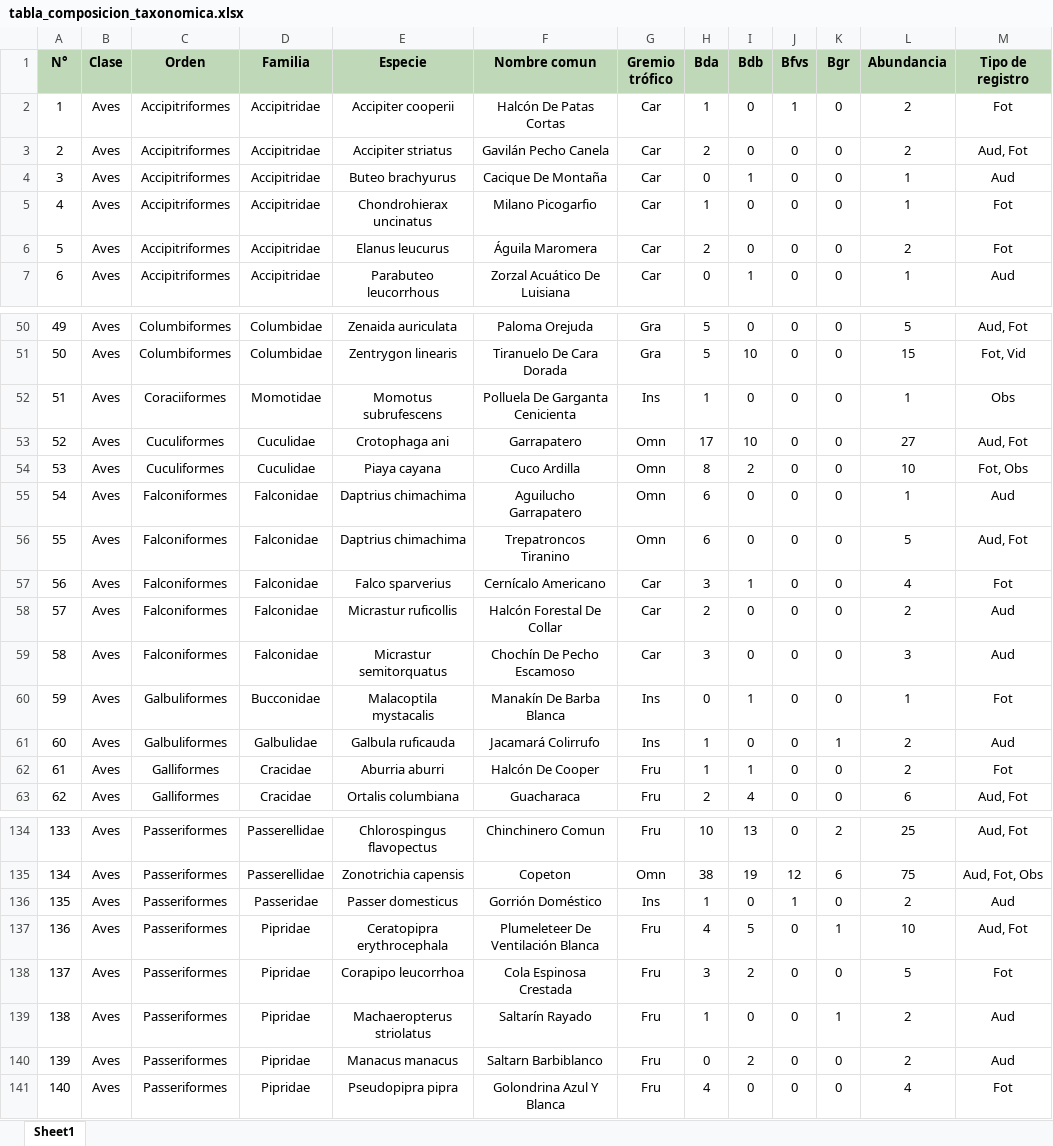
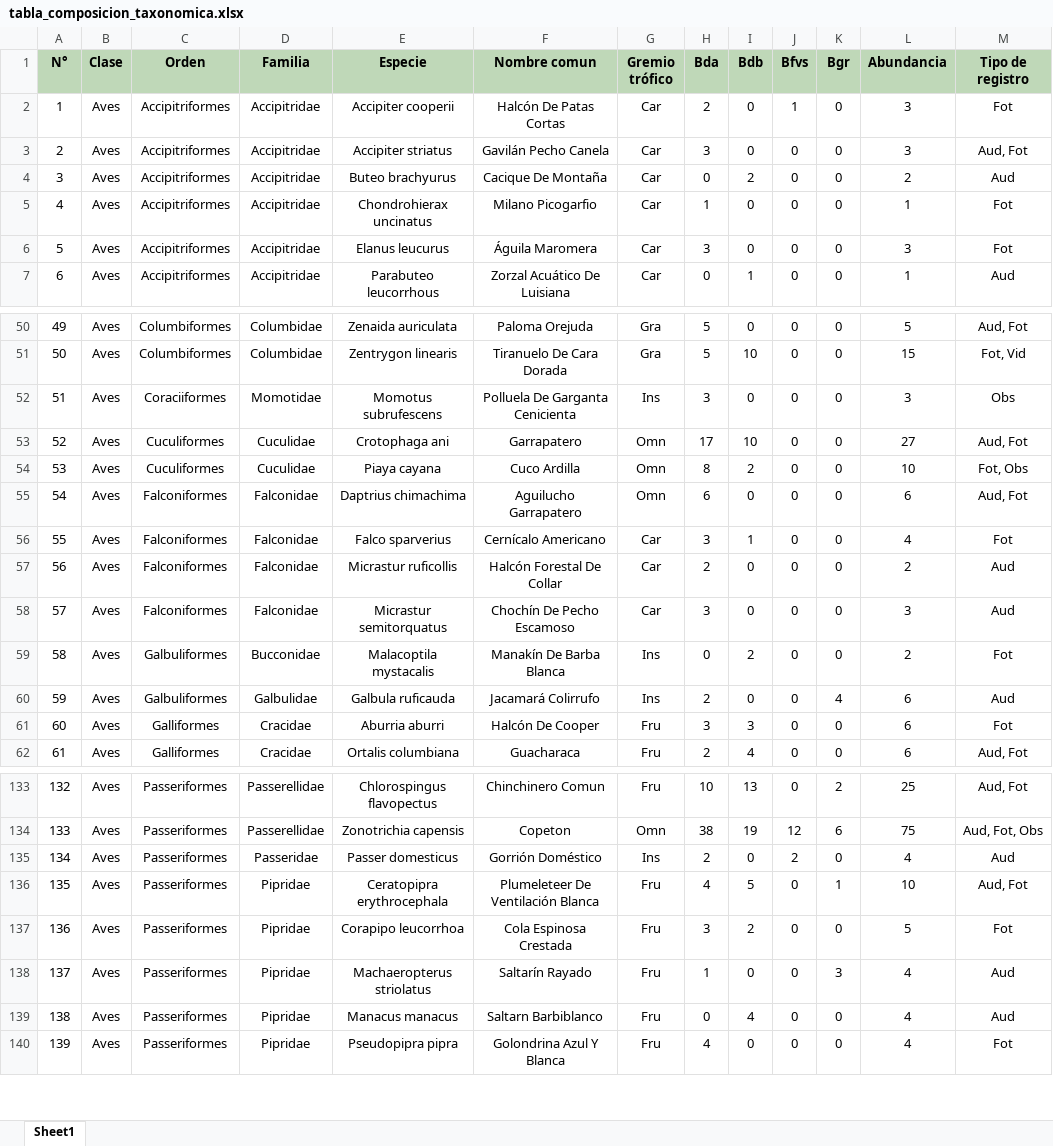
Before and after one commit to BioRamirez/Backet, an Excel workbook: python_Proyect/Resultados/tabla_composicion_taxonomica.xlsx, sheet Sheet1, drawn as a sheet; only a part is shown, gaps mark what is left out; values as stored, in another font and other column widths than the file's, no borders; removed rows and columns are numbered as before the commit, all else as after; the diff covers the shown part only; the diff names each change by its address in the sheet, - before the commit and + after, or states it on an @@ line.

```diff
--- a/python_Proyect/Resultados/tabla_composicion_taxonomica.xlsx (sheet Sheet1)
+++ b/python_Proyect/Resultados/tabla_composicion_taxonomica.xlsx (sheet Sheet1)
-H2 (Bda): 1
+H2 (Bda): 2
-L2:L3 (Abundancia): 2
+L2:L3 (Abundancia): 3
-H3 (Bda): 2
+H3 (Bda): 3
-I4 (Bdb): 1
+I4 (Bdb): 2
-L4 (Abundancia): 1
+L4 (Abundancia): 2
-H6 (Bda): 2
+H6 (Bda): 3
-L6 (Abundancia): 2
+L6 (Abundancia): 3
-H52 (Bda): 1
+H52 (Bda): 3
-L52 (Abundancia): 1
+L52 (Abundancia): 3
-row 55: 54 | Aves | Falconiformes | Falconidae | Daptrius chimachima | Aguilucho Garrapatero | Omn | 6 | 0 | 0 | 0 | 1 | Aud
@@ column A (N°) renumbered from row 55 down @@
-F55 (Nombre comun): Trepatroncos Tiranino
+F55 (Nombre comun): Aguilucho Garrapatero
-L55 (Abundancia): 5
+L55 (Abundancia): 6
-I59 (Bdb): 1
+I59 (Bdb): 2
-L59 (Abundancia): 1
+L59 (Abundancia): 2
-H60 (Bda): 1
+H60 (Bda): 2
-K60 (Bgr): 1
+K60 (Bgr): 4
-L60:L61 (Abundancia): 2
+L60:L61 (Abundancia): 6
-H61 (Bda): 1
+H61 (Bda): 3
-I61 (Bdb): 1
+I61 (Bdb): 3
-H135 (Bda): 1
+H135 (Bda): 2
-J135 (Bfvs): 1
+J135 (Bfvs): 2
-L135 (Abundancia): 2
+L135 (Abundancia): 4
-K138 (Bgr): 1
+K138 (Bgr): 3
-L138:L139 (Abundancia): 2
+L138:L139 (Abundancia): 4
-I139 (Bdb): 2
+I139 (Bdb): 4
```
Also changed, not shown: 1 removed row and 103 edited cells elsewhere in this sheet, python_Proyect/Resultados/Esfuerzo_Muestreo.xlsx, python_Proyect/Resultados/Riqueza_Orden_Familia.xlsx, 7 other files.
